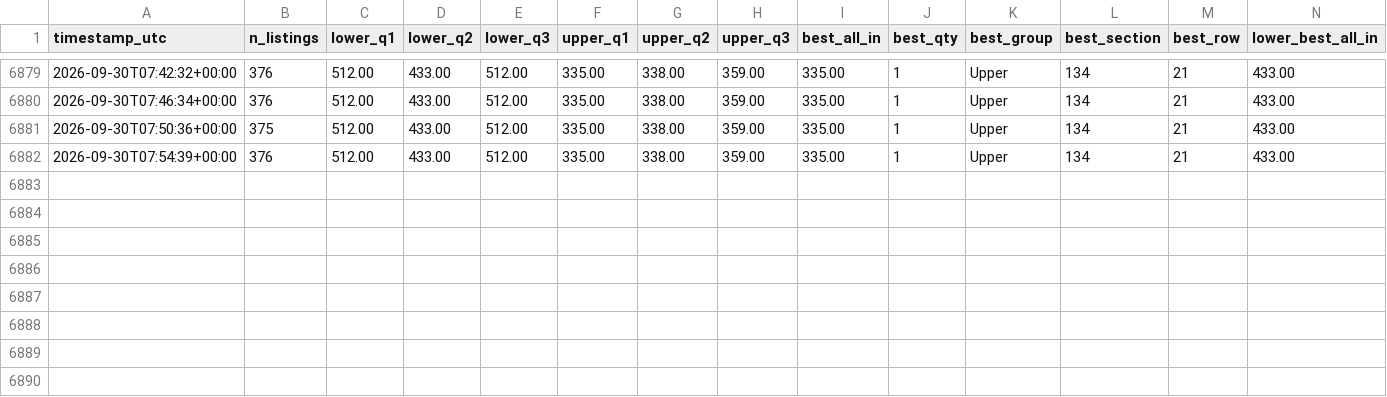
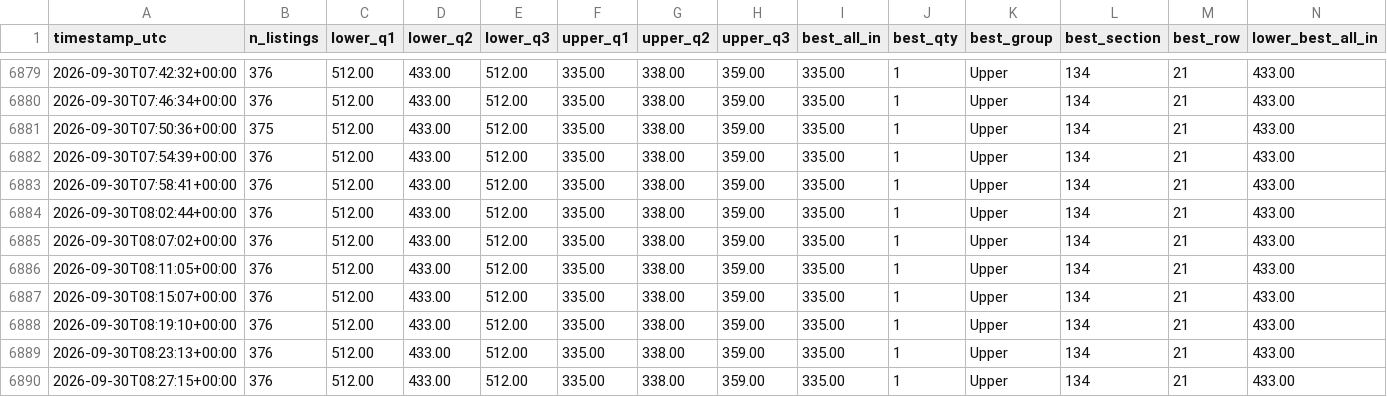
Before and after one commit to MaineMoose18/outx-ticket-watch, a CSV file: price_history.csv, drawn as a sheet; only a part is shown, gaps mark what is left out; rows hold the shown columns only; the diff names each change by its address in the sheet, - before the commit and + after, or states it on an @@ line.

```diff
--- a/price_history.csv
+++ b/price_history.csv
+row 6883: 2026-09-30T07:58:41+00:00 | 376 | 512.00 | 433.00 | 512.00 | 335.00 | 338.00 | 359.00 | 335.00 | 1 | Upper | 134 | 21 | 433.00
+row 6884: 2026-09-30T08:02:44+00:00 | 376 | 512.00 | 433.00 | 512.00 | 335.00 | 338.00 | 359.00 | 335.00 | 1 | Upper | 134 | 21 | 433.00
+row 6885: 2026-09-30T08:07:02+00:00 | 376 | 512.00 | 433.00 | 512.00 | 335.00 | 338.00 | 359.00 | 335.00 | 1 | Upper | 134 | 21 | 433.00
+row 6886: 2026-09-30T08:11:05+00:00 | 376 | 512.00 | 433.00 | 512.00 | 335.00 | 338.00 | 359.00 | 335.00 | 1 | Upper | 134 | 21 | 433.00
+row 6887: 2026-09-30T08:15:07+00:00 | 376 | 512.00 | 433.00 | 512.00 | 335.00 | 338.00 | 359.00 | 335.00 | 1 | Upper | 134 | 21 | 433.00
+row 6888: 2026-09-30T08:19:10+00:00 | 376 | 512.00 | 433.00 | 512.00 | 335.00 | 338.00 | 359.00 | 335.00 | 1 | Upper | 134 | 21 | 433.00
+row 6889: 2026-09-30T08:23:13+00:00 | 376 | 512.00 | 433.00 | 512.00 | 335.00 | 338.00 | 359.00 | 335.00 | 1 | Upper | 134 | 21 | 433.00
+row 6890: 2026-09-30T08:27:15+00:00 | 376 | 512.00 | 433.00 | 512.00 | 335.00 | 338.00 | 359.00 | 335.00 | 1 | Upper | 134 | 21 | 433.00
```
Also changed, not shown: 1 other file.
